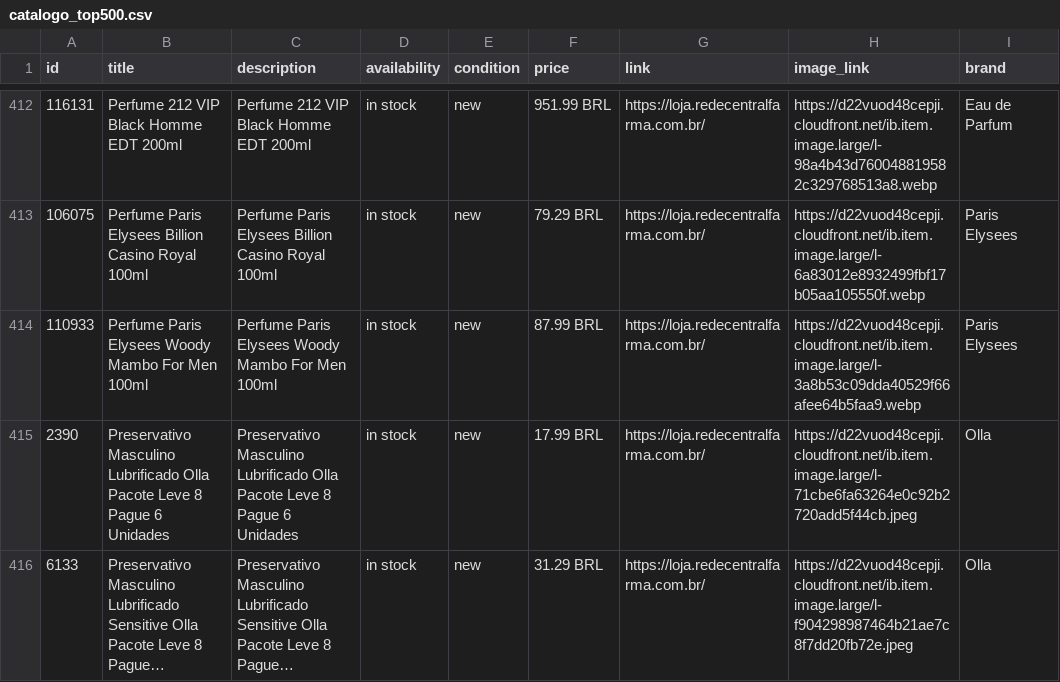
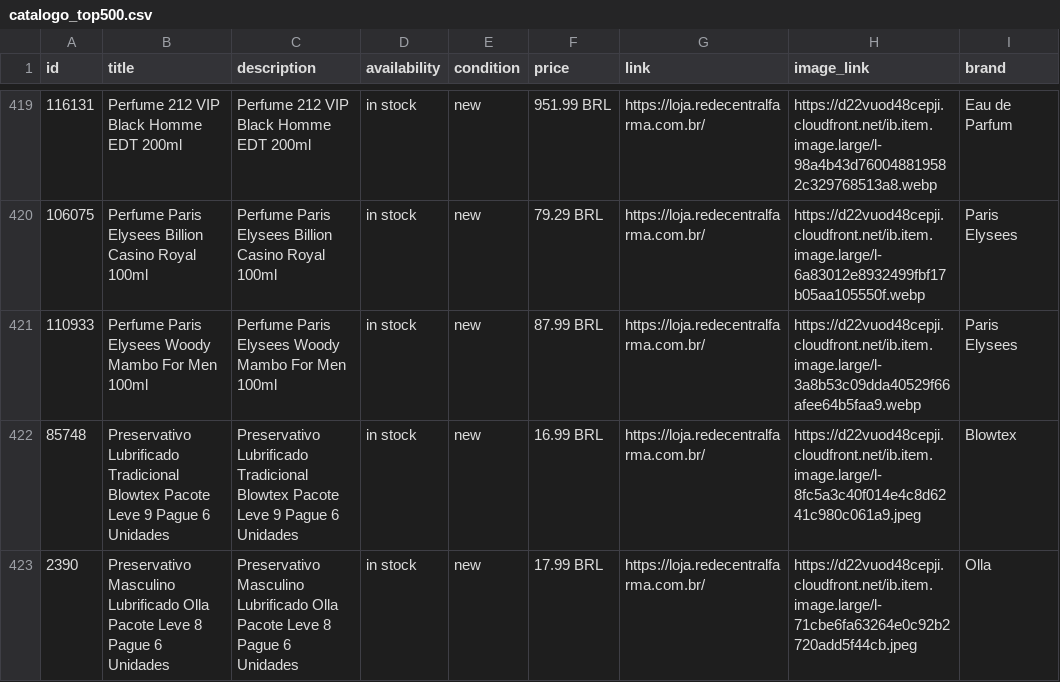
Before and after one commit to redecentralauditoria-cmyk/feed-catalogo-lojas, a CSV file: catalogo_top500.csv, drawn as a sheet; only a part is shown, gaps mark what is left out; the shorter side is filled out with more unchanged rows; long unchanged cells end in …; the diff covers the shown part only; the diff names each change by its address in the sheet, - before the commit and + after, or states it on an @@ line.

Commit message:
aumenta catalogo do WhatsApp de 490 para 500 (limite maximo da Meta)

```diff
--- a/catalogo_top500.csv
+++ b/catalogo_top500.csv
+row 422: 85748 | Preservativo Lubrificado Tradicional Blowtex Pacote Leve 9 Pague 6 Unidades | Preservativo Lubrificado Tradicional Blowtex Pacote Leve 9 Pague 6 Unidades | in stock | new | 16.99 BRL | https://loja.redecentralfarma.com.br/ | https://d22vuod48cepji.cloudfront.net/ib.item.image.large/l-8fc5a3c40f014e4c8d6241c980c061a9.jpeg | Blowtex
```
Also changed, not shown: 9 added rows elsewhere in this file, 1 other file.
